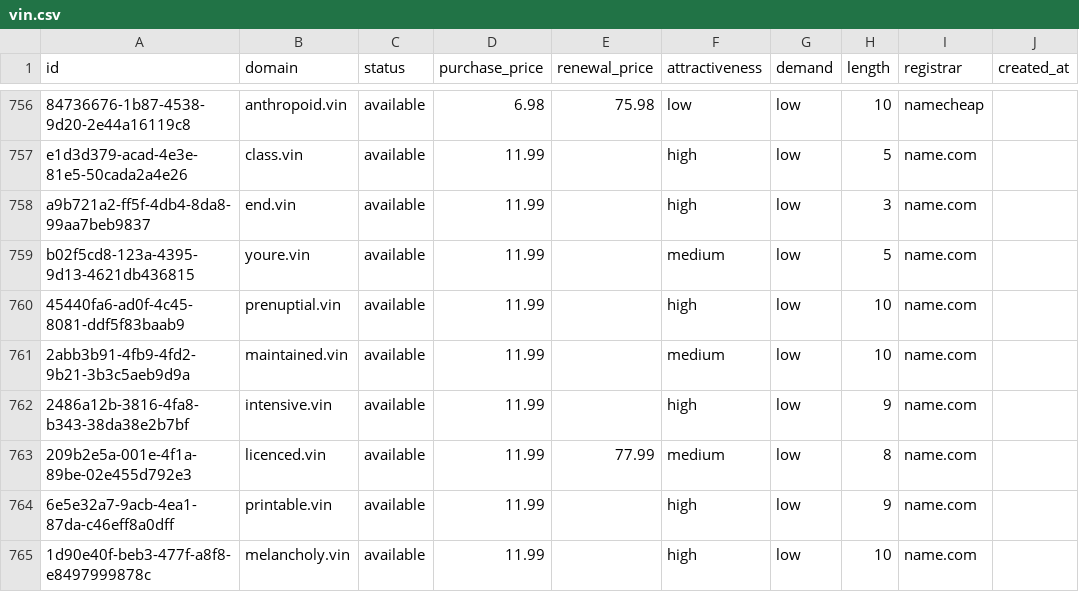
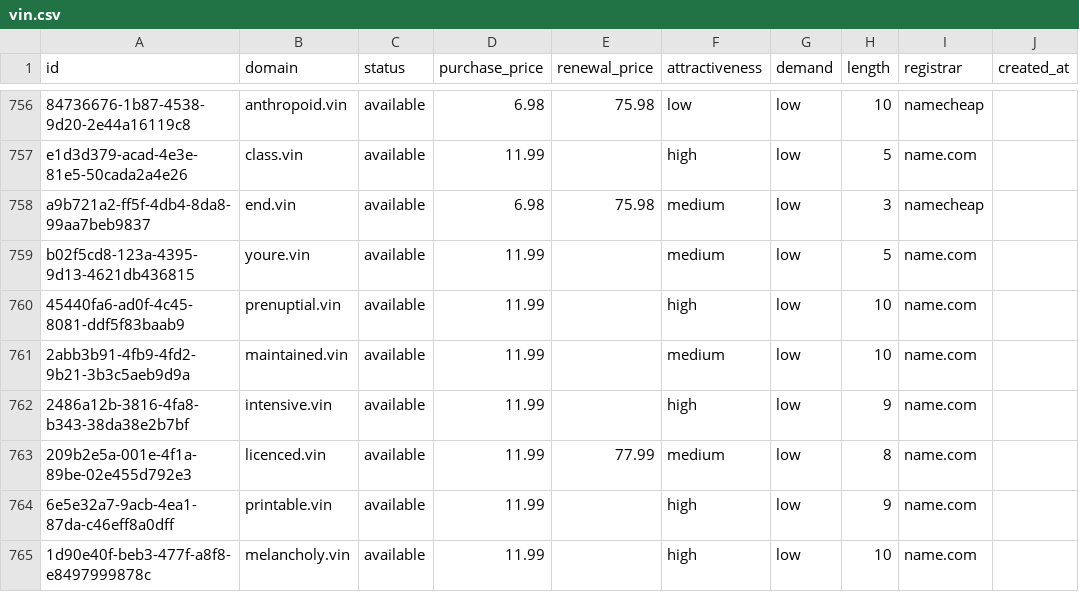
Before and after one commit to UniqueDomains/vin-oneword-domains, a CSV file: vin.csv, drawn as a sheet; only a part is shown, gaps mark what is left out; the diff names each change by its address in the sheet, - before the commit and + after, or states it on an @@ line.

Commit message:
Domains update

```diff
--- a/vin.csv
+++ b/vin.csv
-D758 (purchase_price): 11.99
+D758 (purchase_price): 6.98
-E758 (renewal_price): (empty)
+E758 (renewal_price): 75.98
-F758 (attractiveness): high
+F758 (attractiveness): medium
-I758 (registrar): name.com
+I758 (registrar): namecheap
```
Also changed, not shown: 4 other files.
